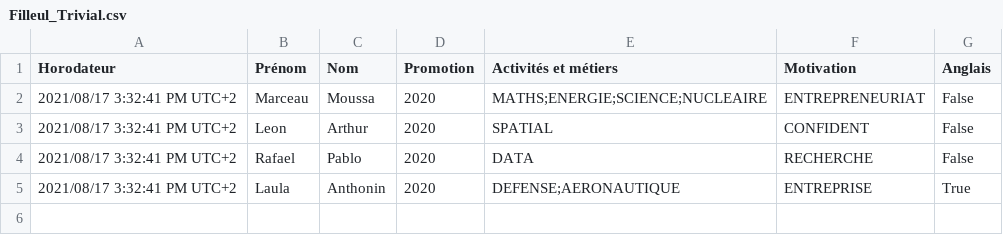
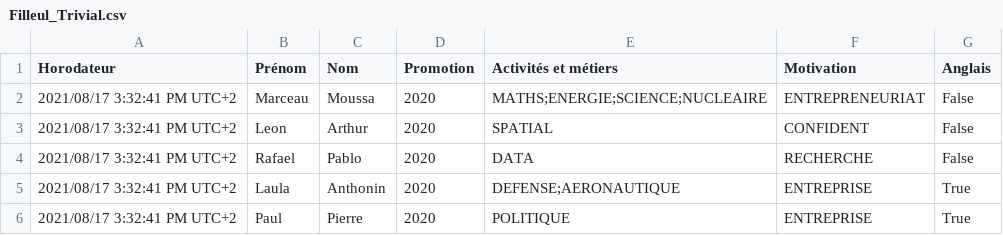
Before and after one commit to AnabVangun/mentoring, a CSV file: resources/main/Filleul_Trivial.csv, drawn as a sheet.

```diff
--- a/resources/main/Filleul_Trivial.csv
+++ b/resources/main/Filleul_Trivial.csv
@@ -5 +5,2 @@
 "2021/08/17 3:32:41 PM UTC+2","Laula","Anthonin","2020","DEFENSE;AERONAUTIQUE","ENTREPRISE","True"
+"2021/08/17 3:32:41 PM UTC+2","Paul","Pierre","2020","POLITIQUE","ENTREPRISE","True"
```
Also changed, not shown: resources/main/Mentor_Trivial.csv, 12 other files.
